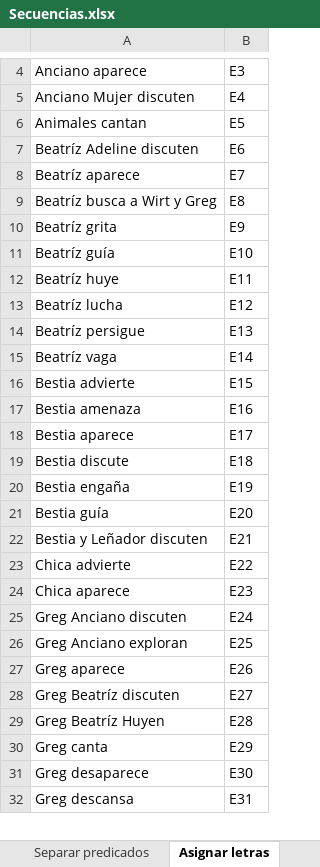
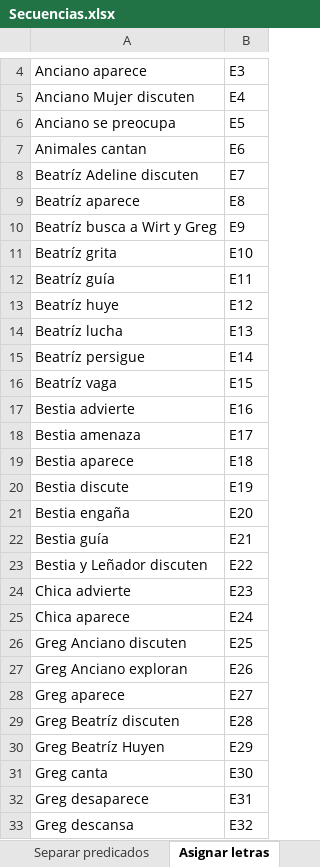
Before and after one commit to RanferyPeregrina/Semestre-EneJun2026, an Excel workbook: Minería de datos/Práctica 7/Secuencias/Secuencias.xlsx, sheet Asignar letras, drawn as a sheet; only a part is shown, gaps mark what is left out; values as stored, in another font and other column widths than the file's, no borders; addresses are those after the commit; the diff covers the shown part only; the diff names each change by its address in the sheet, - before the commit and + after, or states it on an @@ line.

```diff
--- a/Minería de datos/Práctica 7/Secuencias/Secuencias.xlsx (sheet Asignar letras)
+++ b/Minería de datos/Práctica 7/Secuencias/Secuencias.xlsx (sheet Asignar letras)
+row 6: Anciano se preocupa | E5
-B7: E5
+B7: E6
-B8: E6
+B8: E7
-B9: E7
+B9: E8
-B10: E8
+B10: E9
-B11: E9
+B11: E10
-B12: E10
+B12: E11
-B13: E11
+B13: E12
-B14: E12
+B14: E13
-B15: E13
+B15: E14
-B16: E14
+B16: E15
-B17: E15
+B17: E16
-B18: E16
+B18: E17
-B19: E17
+B19: E18
-B20: E18
+B20: E19
-B21: E19
+B21: E20
-B22: E20
+B22: E21
-B23: E21
+B23: E22
-B24: E22
+B24: E23
-B25: E23
+B25: E24
-B26: E24
+B26: E25
-B27: E25
+B27: E26
-B28: E26
+B28: E27
-B29: E27
+B29: E28
-B30: E28
+B30: E29
-B31: E29
+B31: E30
-B32: E30
+B32: E31
-B33: E31
+B33: E32
```
Also changed, not shown: 68 edited cells elsewhere in this sheet, sheet Todo, sheet DatosV, other sheet tabs, formulas that keep their value, Minería de datos/Práctica 5/ca_cest_brandi_carlile (Editable).xlsx, 3 other files.
